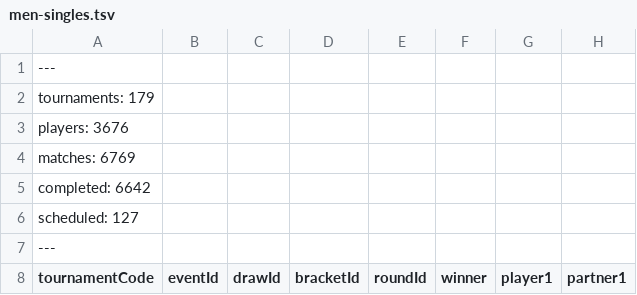
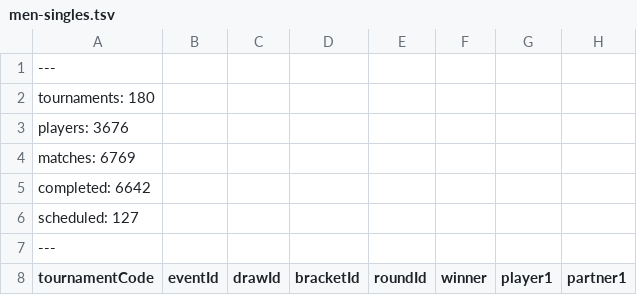
Before and after one commit to slam10s/college-data, a TSV file: 2021-22/men-singles.tsv, drawn as a sheet; only a part is shown; the diff names each change by its address in the sheet, - before the commit and + after, or states it on an @@ line.

```diff
--- a/2021-22/men-singles.tsv
+++ b/2021-22/men-singles.tsv
-A2 (tournamentCode): tournaments: 179
+A2 (tournamentCode): tournaments: 180
```
Also changed, not shown: 2021-22/events.tsv, 2021-22/men-doubles.tsv, 4 other files.
